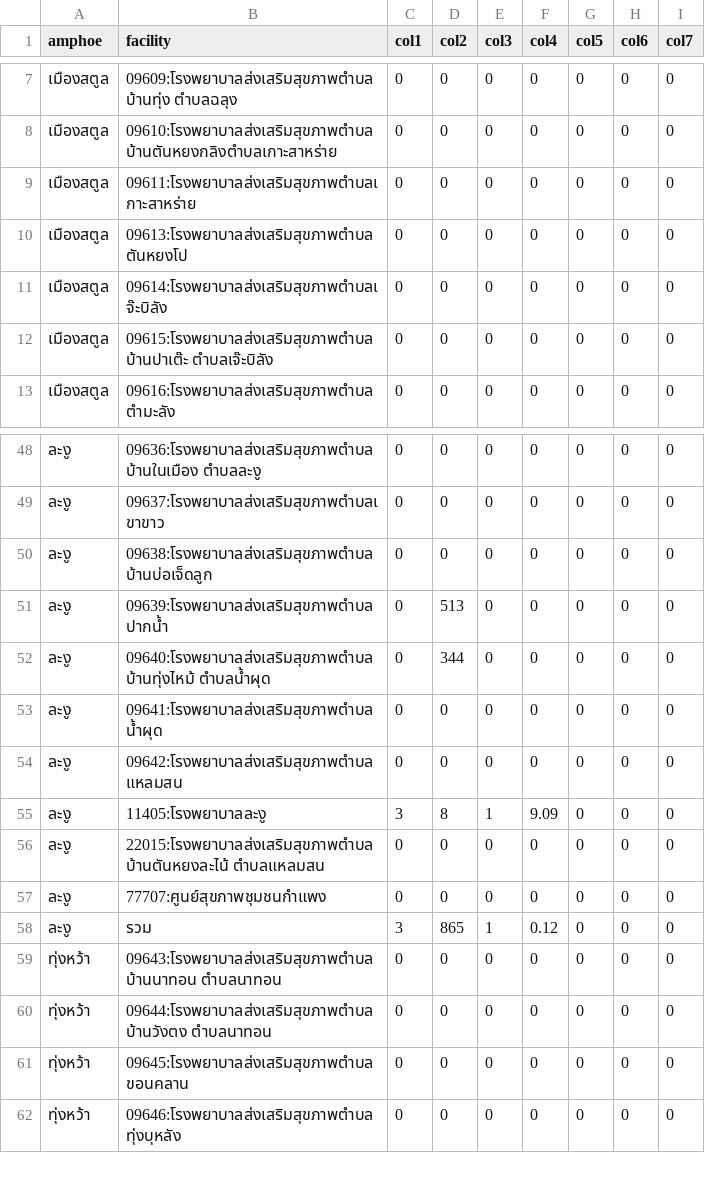
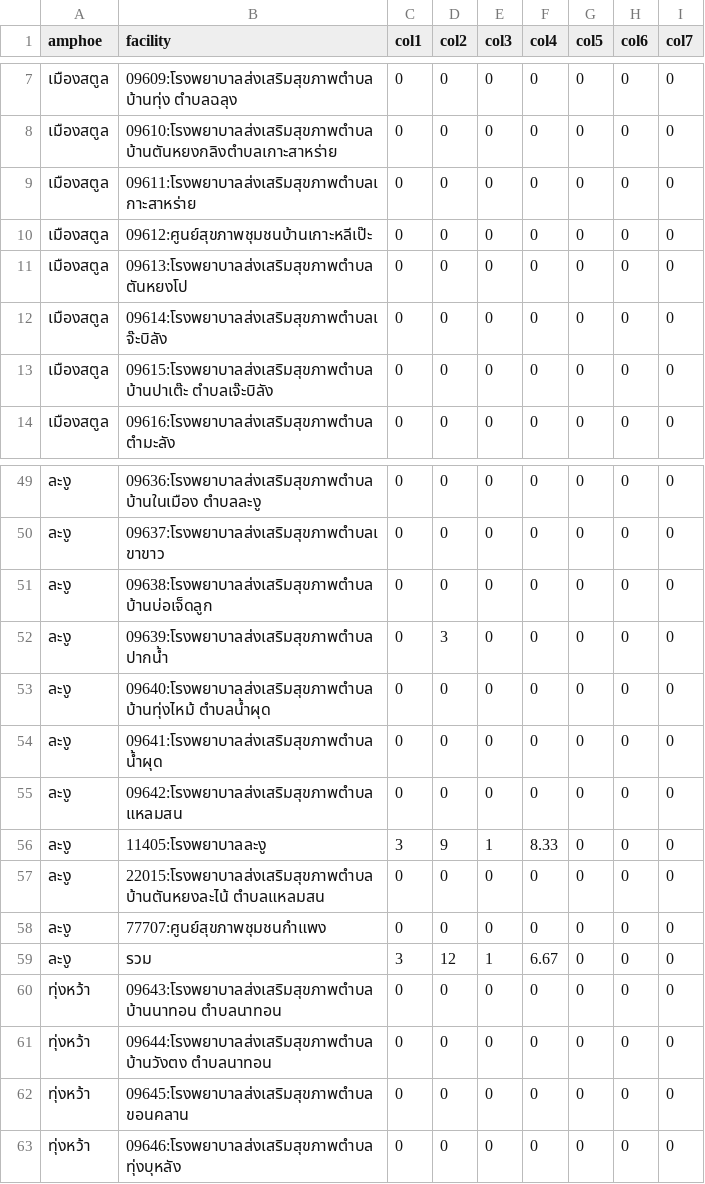
Before and after one commit to mamyboy/satun-smiv, a CSV file: amphoe-data/indicator3/data.csv, drawn as a sheet; only a part is shown, gaps mark what is left out.

Commit message:
Refresh HDC indicator data (2026-09-11)
Automated update via scripts/update-data.sh.
All indicators refreshed successfully.

```diff
--- a/amphoe-data/indicator3/data.csv
+++ b/amphoe-data/indicator3/data.csv
@@ -9,2 +9,3 @@ amphoe,facility,col1,col2,col3,col4,col5,col6,col7
 เมืองสตูล,09611:โรงพยาบาลส่งเสริมสุขภาพตำบลเกาะสาหร่าย,0,0,0,0,0,0,0
+เมืองสตูล,09612:ศูนย์สุขภาพชุมชนบ้านเกาะหลีเป๊ะ,0,0,0,0,0,0,0
 เมืองสตูล,09613:โรงพยาบาลส่งเสริมสุขภาพตำบลตันหยงโป,0,0,0,0,0,0,0
@@ -50,10 +51,10 @@ amphoe,facility,col1,col2,col3,col4,col5,col6,col7
 ละงู,09638:โรงพยาบาลส่งเสริมสุขภาพตำบลบ้านบ่อเจ็ดลูก,0,0,0,0,0,0,0
-ละงู,09639:โรงพยาบาลส่งเสริมสุขภาพตำบลปากน้ำ,0,513,0,0,0,0,0
-ละงู,09640:โรงพยาบาลส่งเสริมสุขภาพตำบลบ้านทุ่งไหม้  ตำบลน้ำผุด,0,344,0,0,0,0,0
+ละงู,09639:โรงพยาบาลส่งเสริมสุขภาพตำบลปากน้ำ,0,3,0,0,0,0,0
+ละงู,09640:โรงพยาบาลส่งเสริมสุขภาพตำบลบ้านทุ่งไหม้  ตำบลน้ำผุด,0,0,0,0,0,0,0
 ละงู,09641:โรงพยาบาลส่งเสริมสุขภาพตำบลน้ำผุด,0,0,0,0,0,0,0
 ละงู,09642:โรงพยาบาลส่งเสริมสุขภาพตำบลแหลมสน,0,0,0,0,0,0,0
-ละงู,11405:โรงพยาบาลละงู,3,8,1,9.09,0,0,0
+ละงู,11405:โรงพยาบาลละงู,3,9,1,8.33,0,0,0
 ละงู,22015:โรงพยาบาลส่งเสริมสุขภาพตำบลบ้านตันหยงละไน้ ตำบลแหลมสน,0,0,0,0,0,0,0
 ละงู,77707:ศูนย์สุขภาพชุมชนกำแพง,0,0,0,0,0,0,0
-ละงู,รวม,3,865,1,0.12,0,0,0
+ละงู,รวม,3,12,1,6.67,0,0,0
 ทุ่งหว้า,09643:โรงพยาบาลส่งเสริมสุขภาพตำบลบ้านนาทอน ตำบลนาทอน,0,0,0,0,0,0,0
```
Also changed, not shown: amphoe-data/indicator1/data.csv, amphoe-data/indicator2/data.csv, 15 other files.
